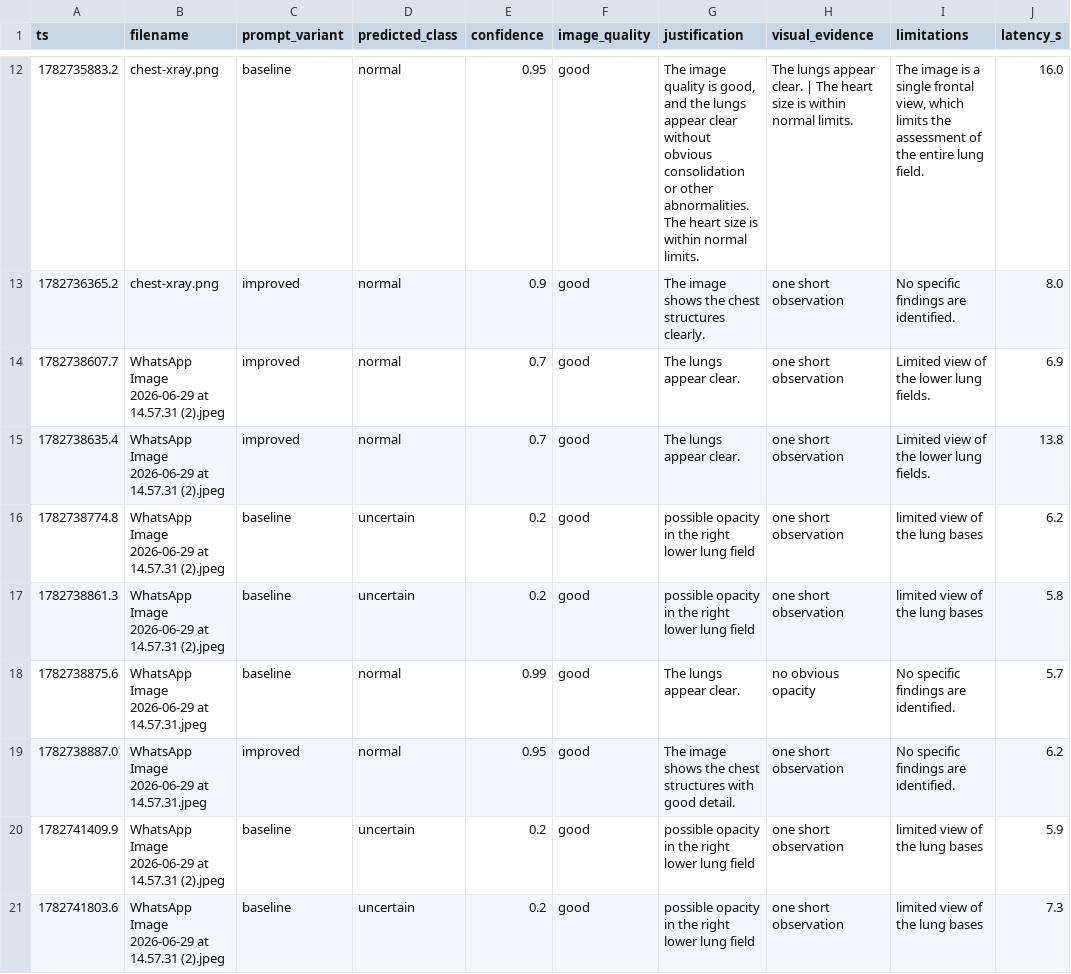
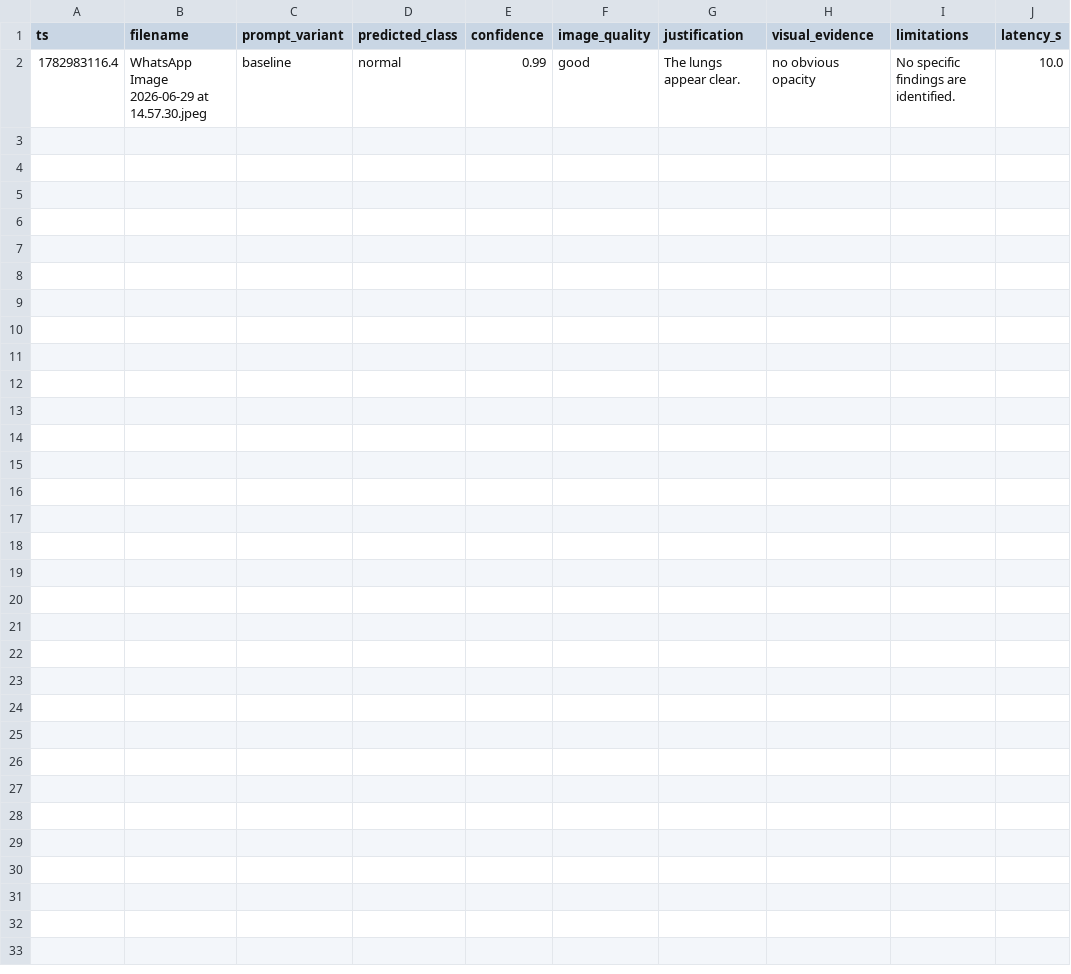
Before and after one commit to BoumedineRayan/PneumoScan, a CSV file: data_outputs/results.csv, drawn as a sheet; only a part is shown, gaps mark what is left out; the diff covers the shown part only.

```diff
--- a/data_outputs/results.csv
+++ b/data_outputs/results.csv
@@ -12,10 +2 @@ ts,filename,prompt_variant,predicted_class,confidence,image_quality,justificatio
-1782735883.2,chest-xray.png,baseline,normal,0.95,good,"The image quality is good, and the lungs appear clear without obvious consolidation or other abnormalities. The heart size is within normal limits.",The lungs appear clear. | The heart size is within normal limits.,"The image is a single frontal view, which limits the assessment of the entire lung field.",16.0
-1782736365.2,chest-xray.png,improved,normal,0.9,good,The image shows the chest structures clearly.,one short observation,No specific findings are identified.,8.0
-1782738607.7,WhatsApp Image 2026-06-29 at 14.57.31 (2).jpeg,improved,normal,0.7,good,The lungs appear clear.,one short observation,Limited view of the lower lung fields.,6.9
-1782738635.4,WhatsApp Image 2026-06-29 at 14.57.31 (2).jpeg,improved,normal,0.7,good,The lungs appear clear.,one short observation,Limited view of the lower lung fields.,13.8
-1782738774.8,WhatsApp Image 2026-06-29 at 14.57.31 (2).jpeg,baseline,uncertain,0.2,good,possible opacity in the right lower lung field,one short observation,limited view of the lung bases,6.2
-1782738861.3,WhatsApp Image 2026-06-29 at 14.57.31 (2).jpeg,baseline,uncertain,0.2,good,possible opacity in the right lower lung field,one short observation,limited view of the lung bases,5.8
-1782738875.6,WhatsApp Image 2026-06-29 at 14.57.31.jpeg,baseline,normal,0.99,good,The lungs appear clear.,no obvious opacity,No specific findings are identified.,5.7
-1782738887.0,WhatsApp Image 2026-06-29 at 14.57.31.jpeg,improved,normal,0.95,good,The image shows the chest structures with good detail.,one short observation,No specific findings are identified.,6.2
-1782741409.9,WhatsApp Image 2026-06-29 at 14.57.31 (2).jpeg,baseline,uncertain,0.2,good,possible opacity in the right lower lung field,one short observation,limited view of the lung bases,5.9
-1782741803.6,WhatsApp Image 2026-06-29 at 14.57.31 (2).jpeg,baseline,uncertain,0.2,good,possible opacity in the right lower lung field,one short observation,limited view of the lung bases,7.3
+1782983116.4,WhatsApp Image 2026-06-29 at 14.57.30.jpeg,baseline,normal,0.99,good,The lungs appear clear.,no obvious opacity,No specific findings are identified.,10.0
```
Also changed, not shown: 10 removed rows elsewhere in this file, 21 other files.
